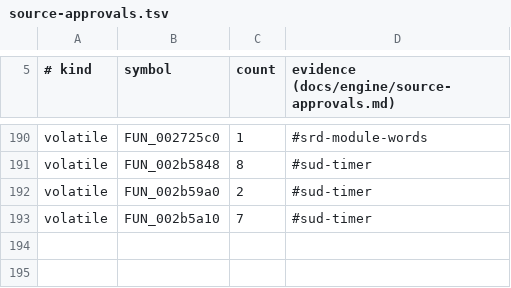
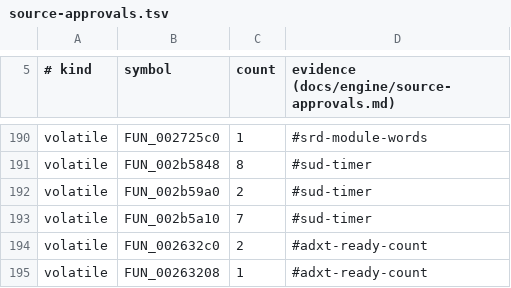
Before and after one commit to crashbashash/DW4_Decomp, a TSV file: config/source-approvals.tsv, drawn as a sheet; only a part is shown, gaps mark what is left out; the diff names each change by its address in the sheet, - before the commit and + after, or states it on an @@ line.

```diff
--- a/config/source-approvals.tsv
+++ b/config/source-approvals.tsv
+row 194: volatile | FUN_002632c0 | 2 | #adxt-ready-count
+row 195: volatile | FUN_00263208 | 1 | #adxt-ready-count
```
Also changed, not shown: data/check-categories.tsv, 7 other files.
